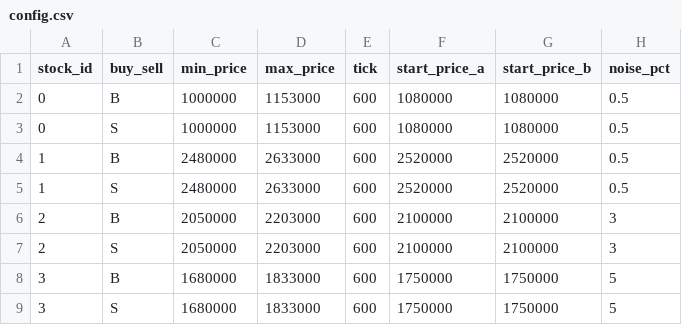
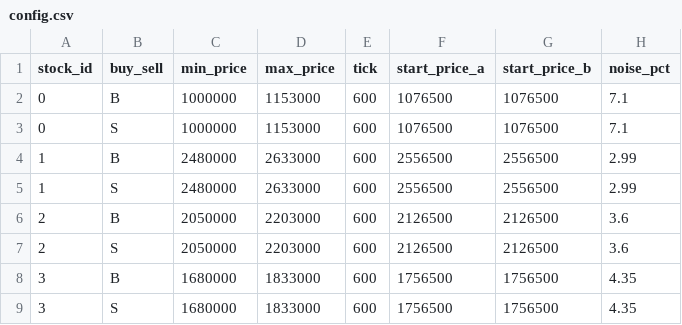
Before and after one commit to kev-liuht/Nexys_HFT_Accelerator, a CSV file: SW/data/config.csv, drawn as a sheet.

Commit message:
Revised config to use max fluctuation, and 0.06 for itch server sends

```diff
--- a/SW/data/config.csv
+++ b/SW/data/config.csv
@@ -1,9 +1,9 @@
 stock_id,buy_sell,min_price,max_price,tick,start_price_a,start_price_b,noise_pct
-0,B,1000000,1153000,600,1080000,1080000,0.5
-0,S,1000000,1153000,600,1080000,1080000,0.5
-1,B,2480000,2633000,600,2520000,2520000,0.5
-1,S,2480000,2633000,600,2520000,2520000,0.5
-2,B,2050000,2203000,600,2100000,2100000,3
-2,S,2050000,2203000,600,2100000,2100000,3
-3,B,1680000,1833000,600,1750000,1750000,5
-3,S,1680000,1833000,600,1750000,1750000,5
+0,B,1000000,1153000,600,1076500,1076500,7.1
+0,S,1000000,1153000,600,1076500,1076500,7.1
+1,B,2480000,2633000,600,2556500,2556500,2.99
+1,S,2480000,2633000,600,2556500,2556500,2.99
+2,B,2050000,2203000,600,2126500,2126500,3.6
+2,S,2050000,2203000,600,2126500,2126500,3.6
+3,B,1680000,1833000,600,1756500,1756500,4.35
+3,S,1680000,1833000,600,1756500,1756500,4.35
```
Also changed, not shown: SW/data/test.csv, 3 other files.
